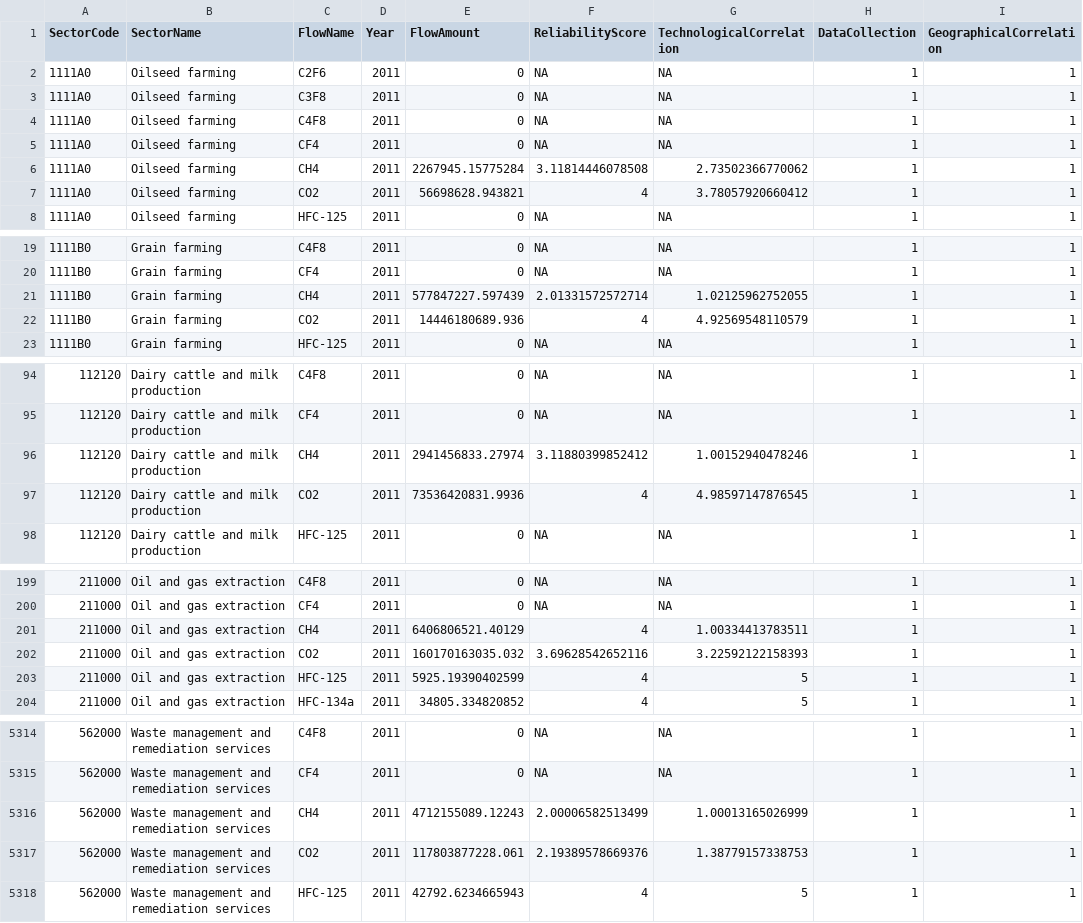
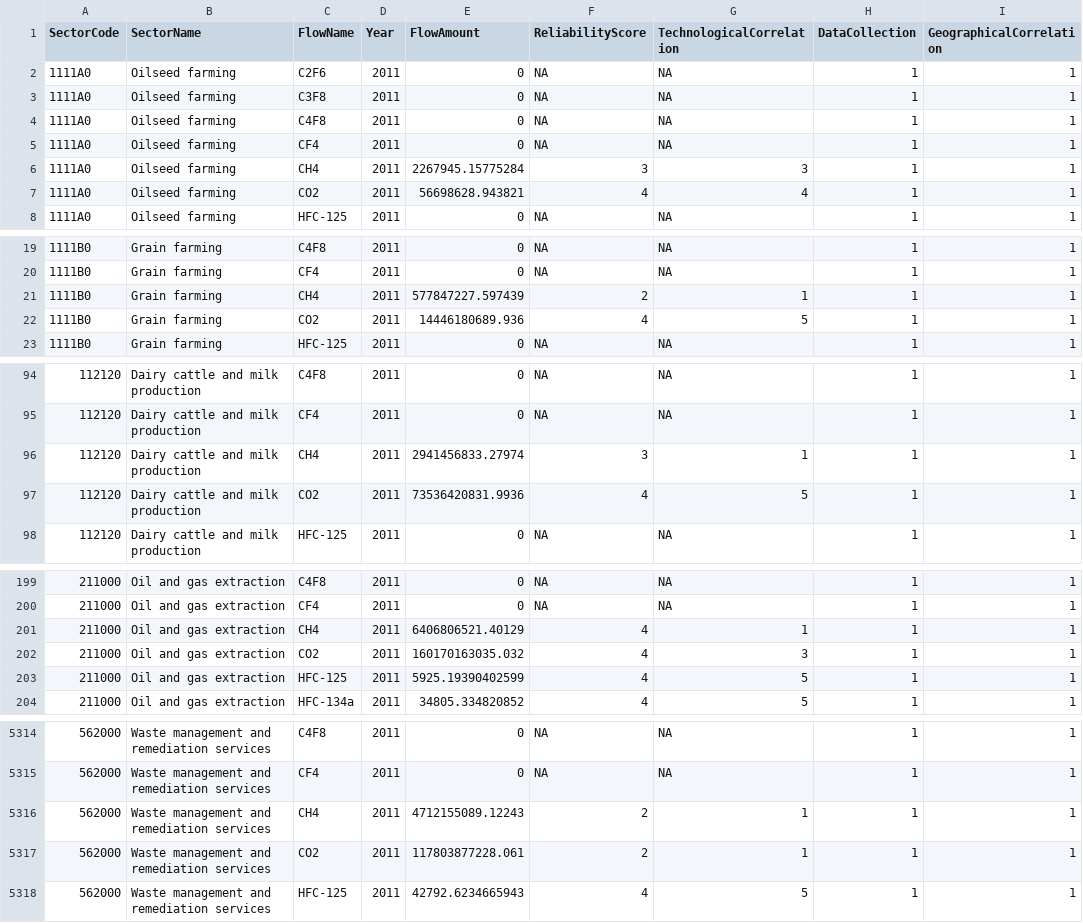
Before and after one commit to USEPA/useeior, a CSV file: inst/extdata/USEEIO_GHG_Data_Extracted_2011.csv, drawn as a sheet; only a part is shown, gaps mark what is left out; the diff covers the shown part only; the diff names each change by its address in the sheet, - before the commit and + after, or states it on an @@ line.

```diff
--- a/inst/extdata/USEEIO_GHG_Data_Extracted_2011.csv
+++ b/inst/extdata/USEEIO_GHG_Data_Extracted_2011.csv
-F6 (ReliabilityScore): 3.11814446078508
+F6 (ReliabilityScore): 3
-G6 (TechnologicalCorrelation): 2.73502366770062
+G6 (TechnologicalCorrelation): 3
-G7 (TechnologicalCorrelation): 3.78057920660412
+G7 (TechnologicalCorrelation): 4
-F21 (ReliabilityScore): 2.01331572572714
+F21 (ReliabilityScore): 2
-G21 (TechnologicalCorrelation): 1.02125962752055
+G21 (TechnologicalCorrelation): 1
-G22 (TechnologicalCorrelation): 4.92569548110579
+G22 (TechnologicalCorrelation): 5
-F96 (ReliabilityScore): 3.11880399852412
+F96 (ReliabilityScore): 3
-G96 (TechnologicalCorrelation): 1.00152940478246
+G96 (TechnologicalCorrelation): 1
-G97 (TechnologicalCorrelation): 4.98597147876545
+G97 (TechnologicalCorrelation): 5
-G201 (TechnologicalCorrelation): 1.00334413783511
+G201 (TechnologicalCorrelation): 1
-F202 (ReliabilityScore): 3.69628542652116
+F202 (ReliabilityScore): 4
-G202 (TechnologicalCorrelation): 3.22592122158393
+G202 (TechnologicalCorrelation): 3
-F5316 (ReliabilityScore): 2.00006582513499
+F5316 (ReliabilityScore): 2
-G5316 (TechnologicalCorrelation): 1.00013165026999
+G5316 (TechnologicalCorrelation): 1
-F5317 (ReliabilityScore): 2.19389578669376
+F5317 (ReliabilityScore): 2
-G5317 (TechnologicalCorrelation): 1.38779157338753
+G5317 (TechnologicalCorrelation): 1
```
Also changed, not shown: 173 edited cells elsewhere in this file, inst/extdata/USEEIO_GHG_Data_Extracted_2010.csv, inst/extdata/USEEIO_GHG_Data_Extracted_2012.csv, 4 other files.
